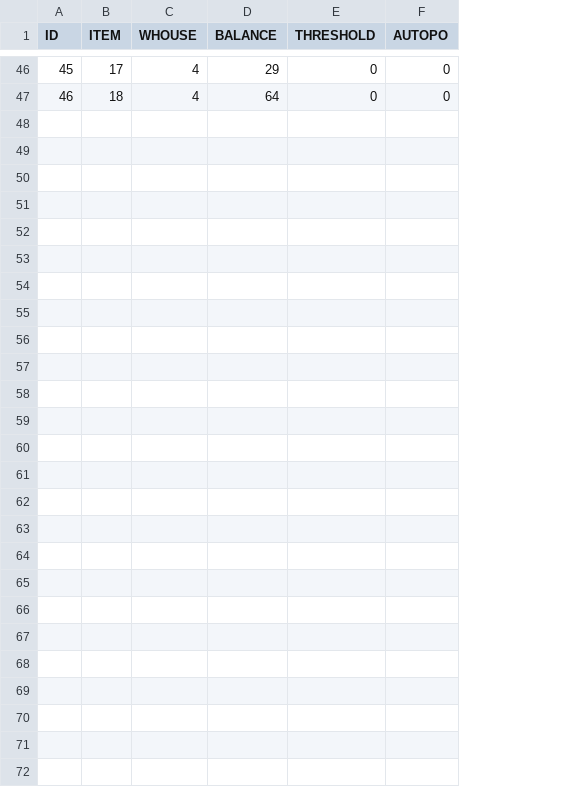
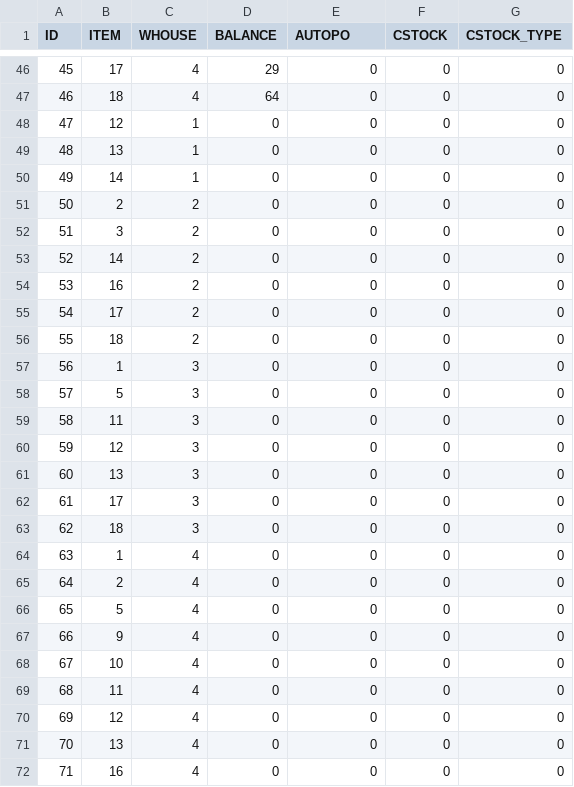
Before and after one commit to sivaiitroracle9/inven-mgmt, a CSV file: WebContent/data/STOCK-STOCK.csv, drawn as a sheet; only a part is shown, gaps mark what is left out; the diff names each change by its address in the sheet, - before the commit and + after, or states it on an @@ line.

```diff
--- a/WebContent/data/STOCK-STOCK.csv
+++ b/WebContent/data/STOCK-STOCK.csv
+column G (CSTOCK_TYPE), rows 46-47: 0 | 0
-E1: THRESHOLD
+E1: AUTOPO
-F1: AUTOPO
+F1: CSTOCK
+row 48: 47 | 12 | 1 | 0 | 0 | 0 | 0
+row 49: 48 | 13 | 1 | 0 | 0 | 0 | 0
+row 50: 49 | 14 | 1 | 0 | 0 | 0 | 0
+row 51: 50 | 2 | 2 | 0 | 0 | 0 | 0
+row 52: 51 | 3 | 2 | 0 | 0 | 0 | 0
+row 53: 52 | 14 | 2 | 0 | 0 | 0 | 0
+row 54: 53 | 16 | 2 | 0 | 0 | 0 | 0
+row 55: 54 | 17 | 2 | 0 | 0 | 0 | 0
+row 56: 55 | 18 | 2 | 0 | 0 | 0 | 0
+row 57: 56 | 1 | 3 | 0 | 0 | 0 | 0
+row 58: 57 | 5 | 3 | 0 | 0 | 0 | 0
+row 59: 58 | 11 | 3 | 0 | 0 | 0 | 0
+row 60: 59 | 12 | 3 | 0 | 0 | 0 | 0
+row 61: 60 | 13 | 3 | 0 | 0 | 0 | 0
+row 62: 61 | 17 | 3 | 0 | 0 | 0 | 0
+row 63: 62 | 18 | 3 | 0 | 0 | 0 | 0
+row 64: 63 | 1 | 4 | 0 | 0 | 0 | 0
+row 65: 64 | 2 | 4 | 0 | 0 | 0 | 0
+row 66: 65 | 5 | 4 | 0 | 0 | 0 | 0
+row 67: 66 | 9 | 4 | 0 | 0 | 0 | 0
+row 68: 67 | 10 | 4 | 0 | 0 | 0 | 0
+row 69: 68 | 11 | 4 | 0 | 0 | 0 | 0
+row 70: 69 | 12 | 4 | 0 | 0 | 0 | 0
+row 71: 70 | 13 | 4 | 0 | 0 | 0 | 0
+row 72: 71 | 16 | 4 | 0 | 0 | 0 | 0
```
Also changed, not shown: WebContent/data/STATUS-STATUS.csv, 13 other files.
